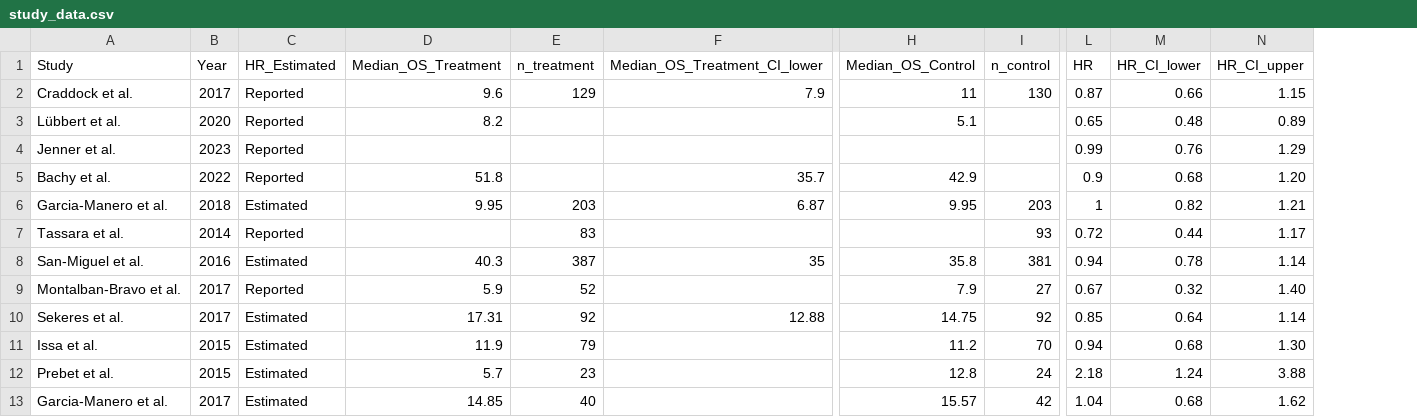
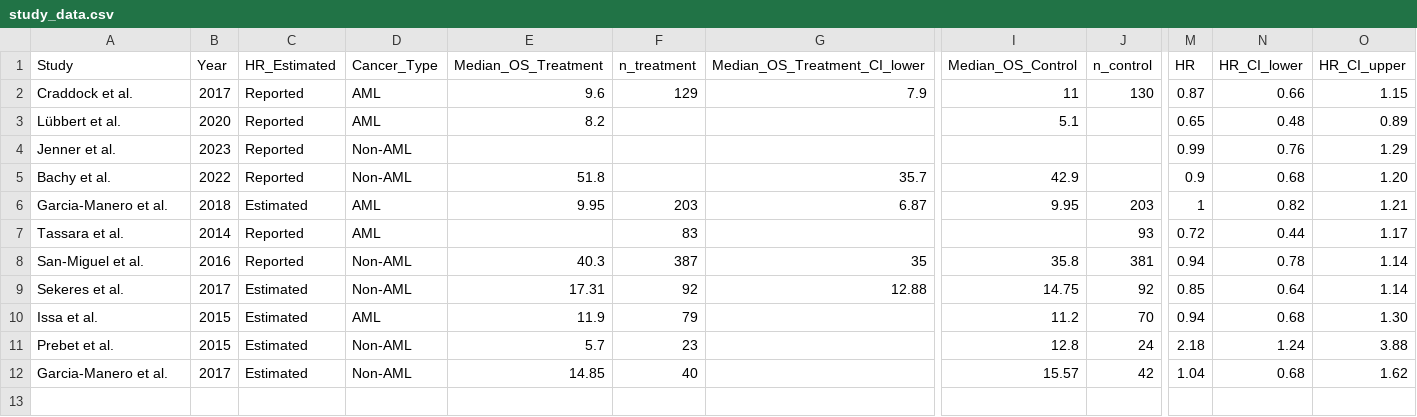
Before and after one commit to kerchner/hdaci_meta_analysis, a CSV file: data/study_data.csv, drawn as a sheet; only a part is shown, gaps mark what is left out; removed rows and columns are numbered as before the commit, all else as after; rows hold the shown columns only; the diff names each change by its address in the sheet, - before the commit and + after, or states it on an @@ line.

Commit message:
updated data; removed extraneous params from hazardratio; updated analysis

```diff
--- a/data/study_data.csv
+++ b/data/study_data.csv
+column D (Cancer_Type), rows 2-12: AML | AML | Non-AML | Non-AML | AML | AML | Non-AML | Non-AML | AML | Non-AML | Non-AML
-C8 (HR_Estimated): Estimated
+C8 (HR_Estimated): Reported
-row 9: Montalban-Bravo et al. | 2017 | Reported | 5.9 | 52 |  | 7.9 | 27 | 0.67 | 0.32 | 1.40
```
Also changed, not shown: 2 other files.
